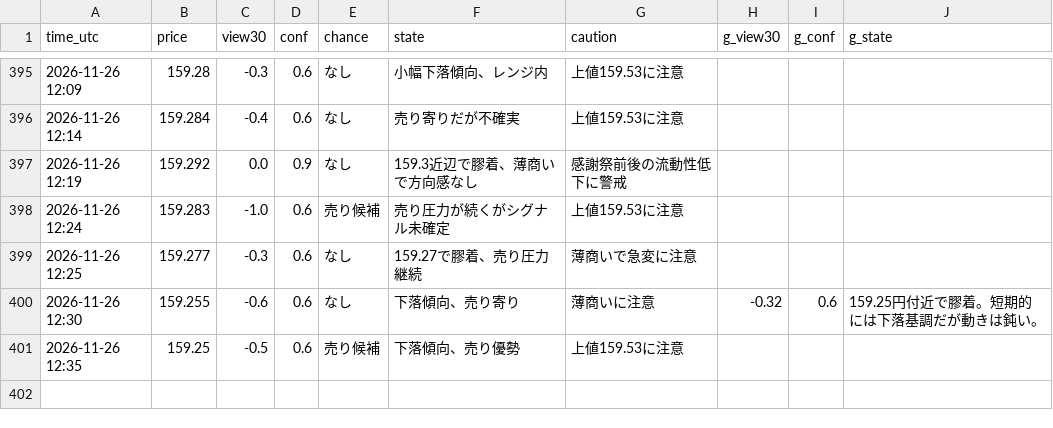
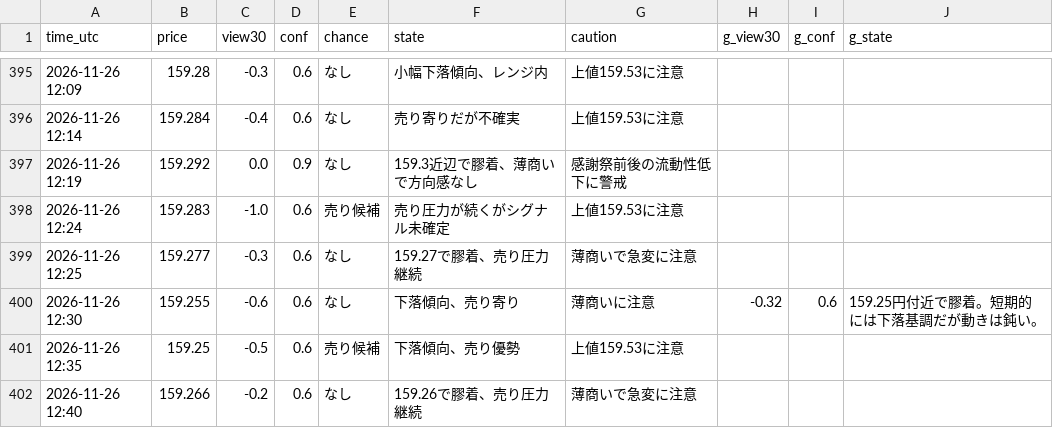
Before and after one commit to ke104-debug/fx-, a CSV file: journal/quick_ai.csv, drawn as a sheet; only a part is shown, gaps mark what is left out; the diff names each change by its address in the sheet, - before the commit and + after, or states it on an @@ line.

Commit message:
記録を更新 (5分監視) 2026-11-26T12:40Z

```diff
--- a/journal/quick_ai.csv
+++ b/journal/quick_ai.csv
+row 402: 2026-11-26 12:40 | 159.266 | -0.2 | 0.6 | なし | 159.26で膠着、売り圧力継続 | 薄商いで急変に注意
```
